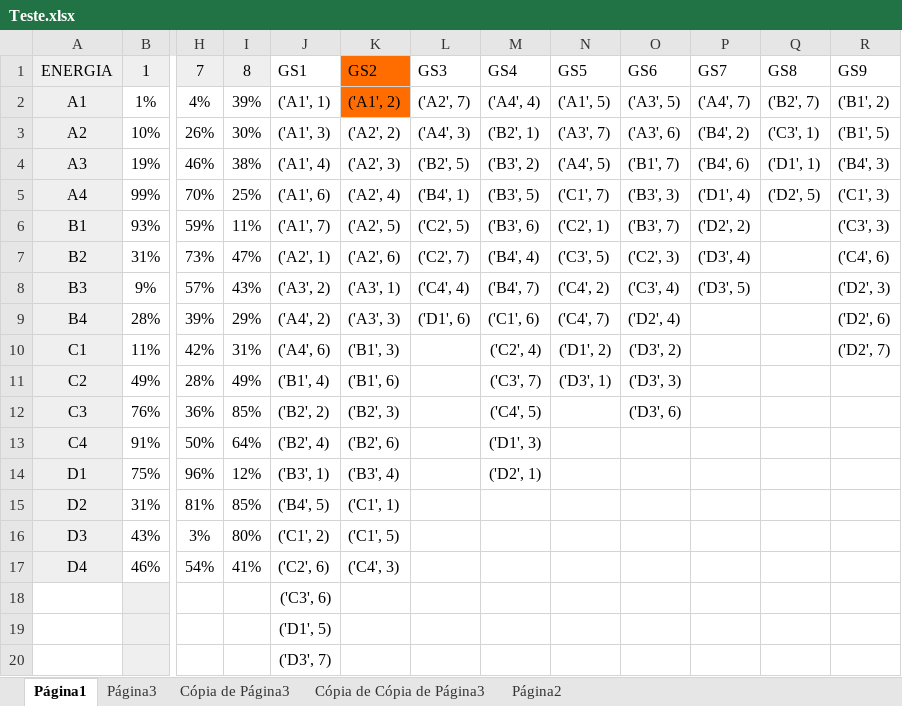
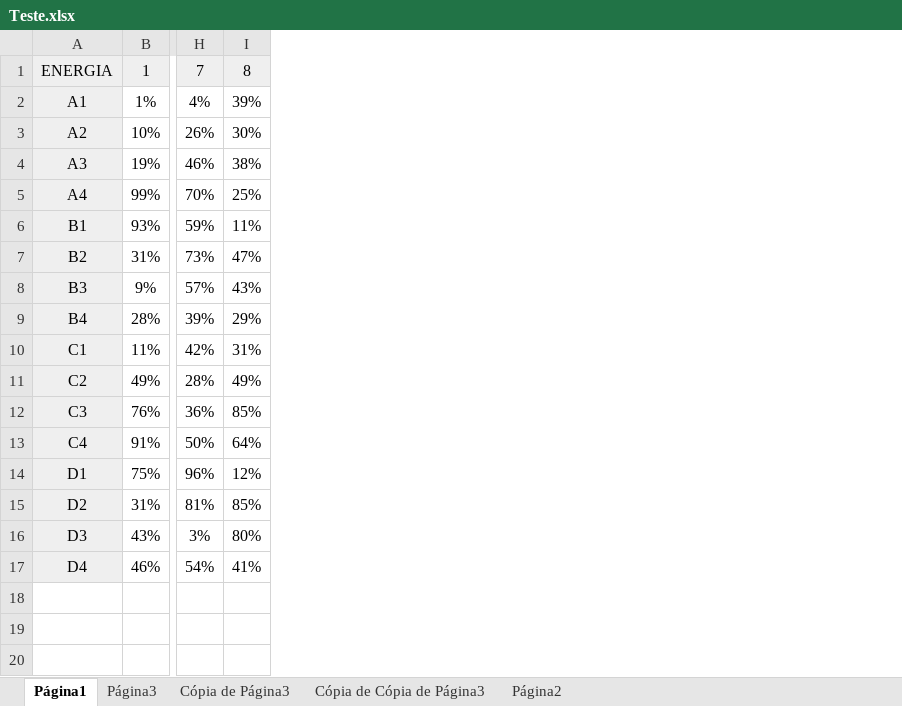
Before and after one commit to Tavares27/Automatizador-de-Dados-Excel, an Excel workbook: Teste.xlsx, sheet Página1, drawn as a sheet; only a part is shown, gaps mark what is left out; values as stored, in another font and other column widths than the file's, no borders; rows hold the shown columns only; the diff names each change by its address in the sheet, - before the commit and + after, or states it on an @@ line.

```diff
--- a/Teste.xlsx (sheet Página1)
+++ b/Teste.xlsx (sheet Página1)
-column J, rows 1-17: GS1 | ('A1', 1) | ('A1', 3) | ('A1', 4) | ('A1', 6) | ('A1', 7) | ('A2', 1) | ('A3', 2) | ('A4', 2) | ('A4', 6) | ('B1', 4) | ('B2', 2) | ('B2', 4) | ('B3', 1) | ('B4', 5) | ('C1', 2) | ('C2', 6)
-column K, rows 1-17: GS2 | ('A1', 2) | ('A2', 2) | ('A2', 3) | ('A2', 4) | ('A2', 5) | ('A2', 6) | ('A3', 1) | ('A3', 3) | ('B1', 3) | ('B1', 6) | ('B2', 3) | ('B2', 6) | ('B3', 4) | ('C1', 1) | ('C1', 5) | ('C4', 3)
-column L, rows 1-9: GS3 | ('A2', 7) | ('A4', 3) | ('B2', 5) | ('B4', 1) | ('C2', 5) | ('C2', 7) | ('C4', 4) | ('D1', 6)
-column M, rows 1-14: GS4 | ('A4', 4) | ('B2', 1) | ('B3', 2) | ('B3', 5) | ('B3', 6) | ('B4', 4) | ('B4', 7) | ('C1', 6) | ('C2', 4) | ('C3', 7) | ('C4', 5) | ('D1', 3) | ('D2', 1)
-column N, rows 1-11: GS5 | ('A1', 5) | ('A3', 7) | ('A4', 5) | ('C1', 7) | ('C2', 1) | ('C3', 5) | ('C4', 2) | ('C4', 7) | ('D1', 2) | ('D3', 1)
-column O, rows 1-12: GS6 | ('A3', 5) | ('A3', 6) | ('B1', 7) | ('B3', 3) | ('B3', 7) | ('C2', 3) | ('C3', 4) | ('D2', 4) | ('D3', 2) | ('D3', 3) | ('D3', 6)
-column P, rows 1-8: GS7 | ('A4', 7) | ('B4', 2) | ('B4', 6) | ('D1', 4) | ('D2', 2) | ('D3', 4) | ('D3', 5)
-column Q, rows 1-5: GS8 | ('B2', 7) | ('C3', 1) | ('D1', 1) | ('D2', 5)
-column R, rows 1-10: GS9 | ('B1', 2) | ('B1', 5) | ('B4', 3) | ('C1', 3) | ('C3', 3) | ('C4', 6) | ('D2', 3) | ('D2', 6) | ('D2', 7)
-row 18:  |  |  |  | ('C3', 6)
-row 19:  |  |  |  | ('D1', 5)
-row 20:  |  |  |  | ('D3', 7)
```
Also changed, not shown: sheet Cópia de Página3, sheet Página3, sheet Página2, sheet Cópia de Cópia de Página3.
